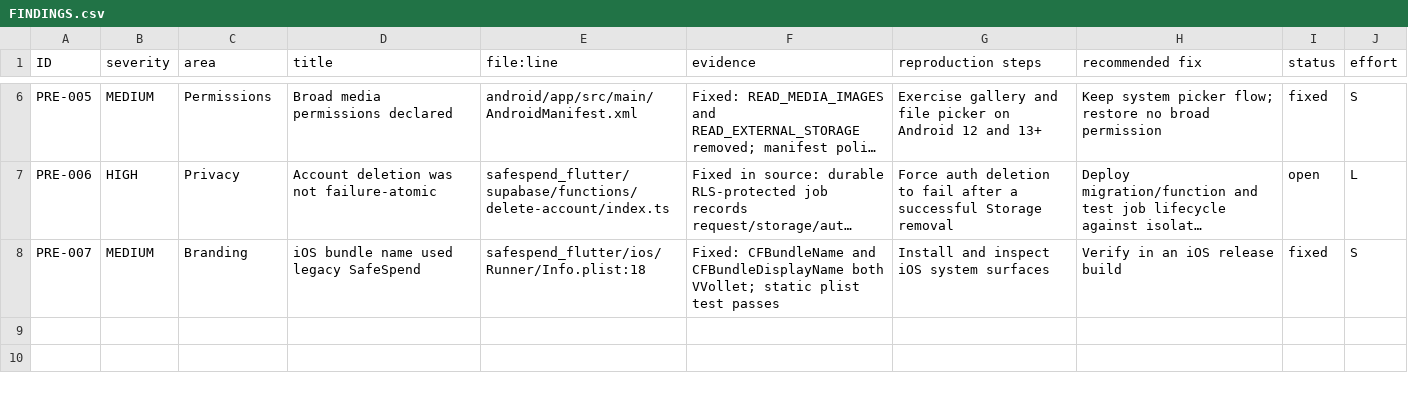
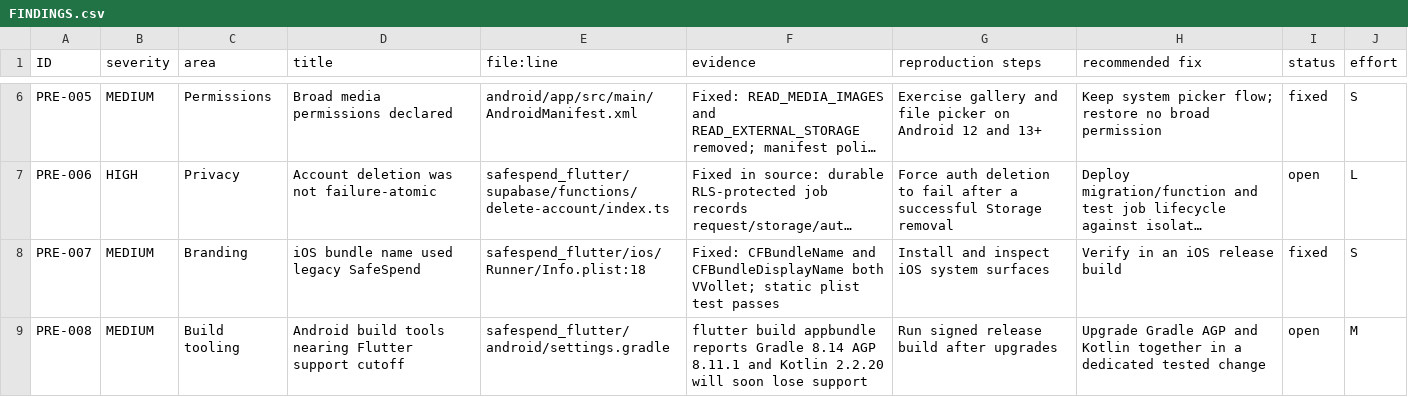
Before and after one commit to TahaMohamedAdib/Application-budget-mobile, a CSV file: audit/FINDINGS.csv, drawn as a sheet; only a part is shown, gaps mark what is left out; long unchanged cells end in …; the diff names each change by its address in the sheet, - before the commit and + after, or states it on an @@ line.

```diff
--- a/audit/FINDINGS.csv
+++ b/audit/FINDINGS.csv
+row 9: PRE-008 | MEDIUM | Build tooling | Android build tools nearing Flutter support cutoff | safespend_flutter/android/settings.gradle | flutter build appbundle reports Gradle 8.14 AGP 8.11.1 and Kotlin 2.2.20 will soon lose support | Run signed release build after upgrades | Upgrade Gradle AGP and Kotlin together in a dedicated tested change | open | M
```
Also changed, not shown: 1 other file.
